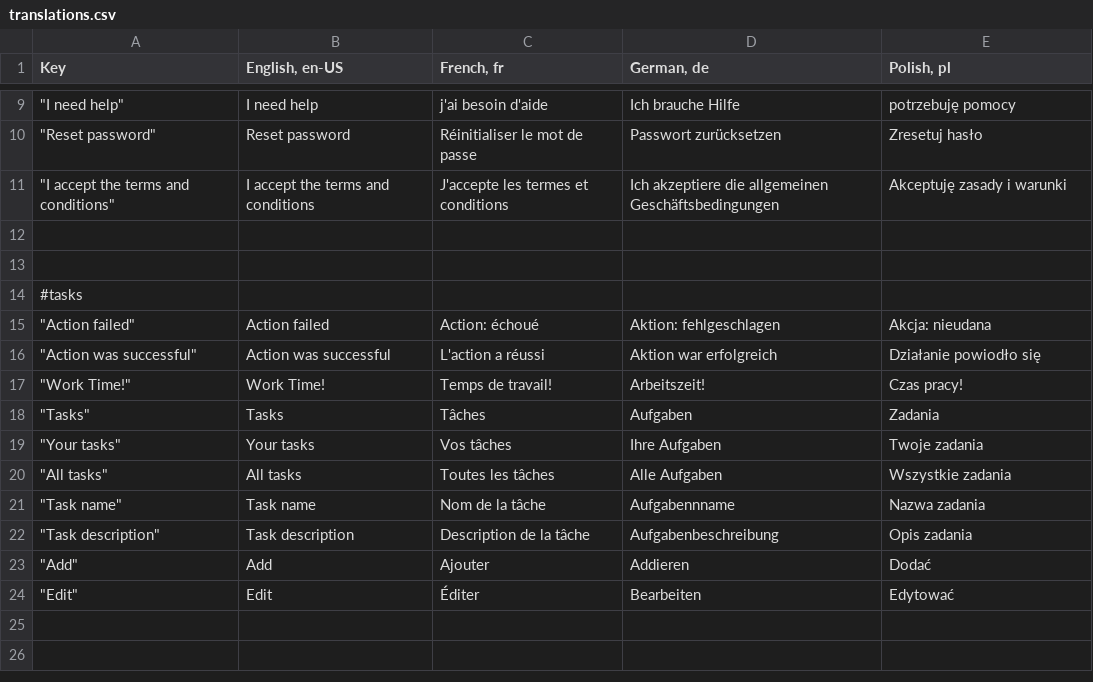
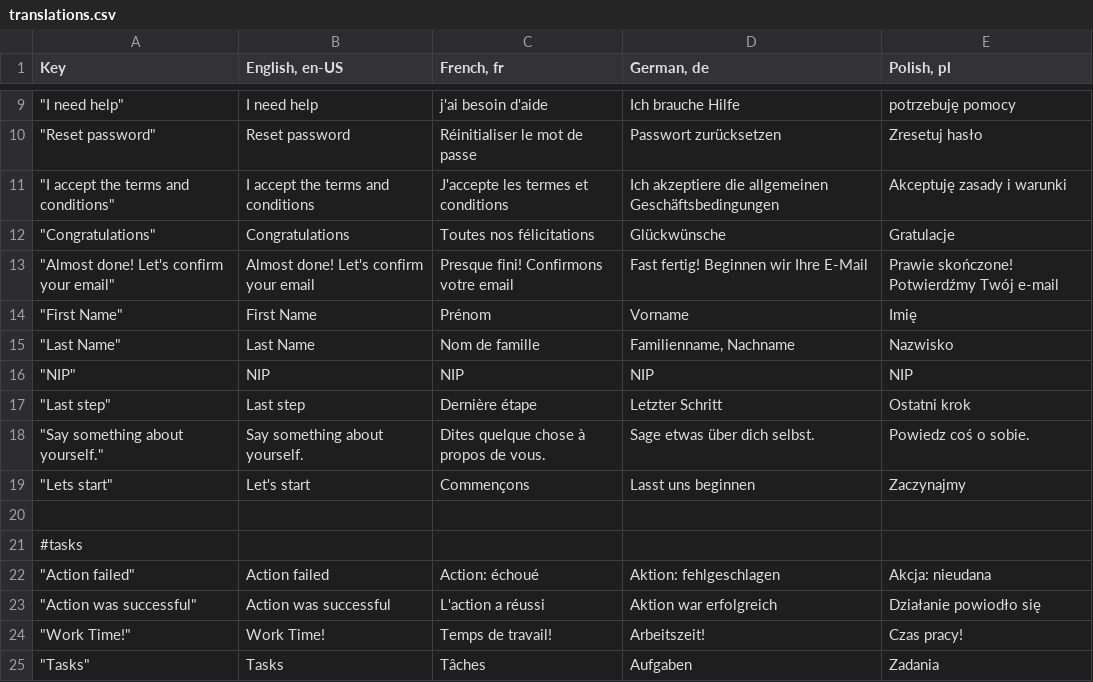
Before and after one commit to mgurg/quasar, a CSV file: translations.csv, drawn as a sheet; only a part is shown, gaps mark what is left out; the shorter side is filled out with more unchanged rows; the diff names each change by its address in the sheet, - before the commit and + after, or states it on an @@ line.

Commit message:
Auth first run

```diff
--- a/translations.csv
+++ b/translations.csv
-row 12: (empty)
+row 12: "Congratulations" | Congratulations | Toutes nos félicitations | Glückwünsche | Gratulacje
+row 13: "Almost done! Let's confirm your email" | Almost done! Let's confirm your email | Presque fini! Confirmons votre email | Fast fertig! Beginnen wir Ihre E-Mail | Prawie skończone! Potwierdźmy Twój e-mail
+row 14: "First Name" | First Name | Prénom | Vorname | Imię
+row 15: "Last Name" | Last Name | Nom de famille | Familienname, Nachname | Nazwisko
+row 16: "NIP" | NIP | NIP | NIP | NIP
+row 17: "Last step" | Last step | Dernière étape | Letzter Schritt | Ostatni krok
+row 18: "Say something about yourself." | Say something about yourself. | Dites quelque chose à propos de vous. | Sage etwas über dich selbst. | Powiedz coś o sobie.
+row 19: "Lets start" | Let's start | Commençons | Lasst uns beginnen | Zaczynajmy
```
Also changed, not shown: 12 other files.
